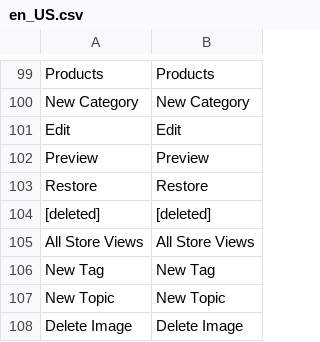
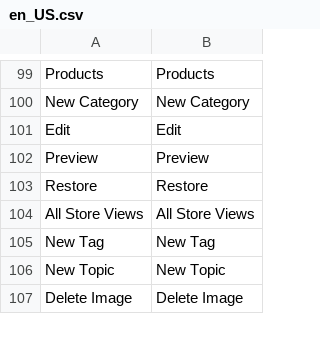
Before and after one commit to mageplaza/magento-2-blog, a CSV file: i18n/en_US.csv, drawn as a sheet; only a part is shown, gaps mark what is left out; the diff names each change by its address in the sheet, - before the commit and + after, or states it on an @@ line.

Commit message:
update i18n

```diff
--- a/i18n/en_US.csv
+++ b/i18n/en_US.csv
-row 104: [deleted] | [deleted]
```
